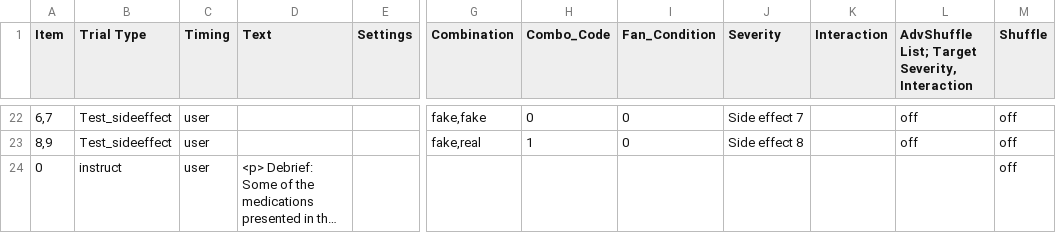
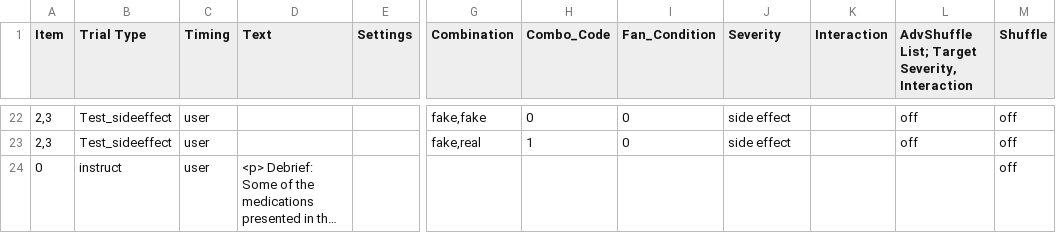
Before and after one commit to juliarobink/offloading_partial_DEMO_2021, a CSV file: Experiment/Procedure/diProcedure4.csv, drawn as a sheet; only a part is shown, gaps mark what is left out; long unchanged cells end in …; the diff covers the shown part only; the diff names each change by its address in the sheet, - before the commit and + after, or states it on an @@ line.

```diff
--- a/Experiment/Procedure/diProcedure4.csv
+++ b/Experiment/Procedure/diProcedure4.csv
-A22 (Item): 6,7
+A22 (Item): 2,3
-J22 (Severity): Side effect 7
+J22 (Severity): side effect
-A23 (Item): 8,9
+A23 (Item): 2,3
-J23 (Severity): Side effect 8
+J23 (Severity): side effect
```
Also changed, not shown: 32 edited cells elsewhere in this file, 6 other files.
